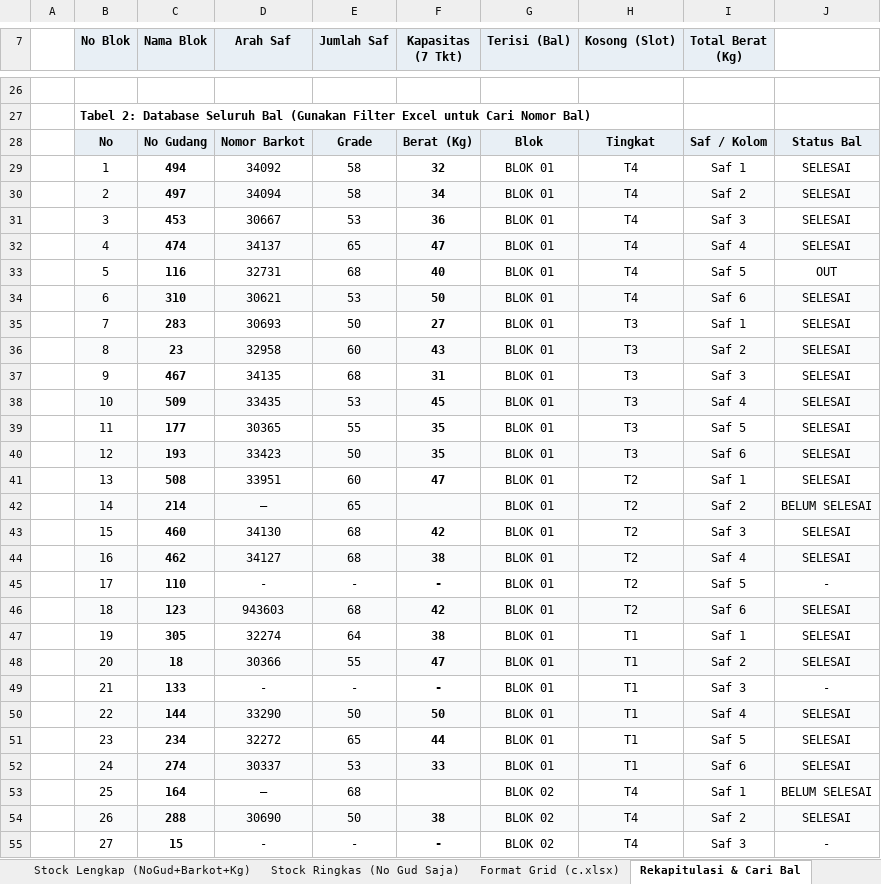
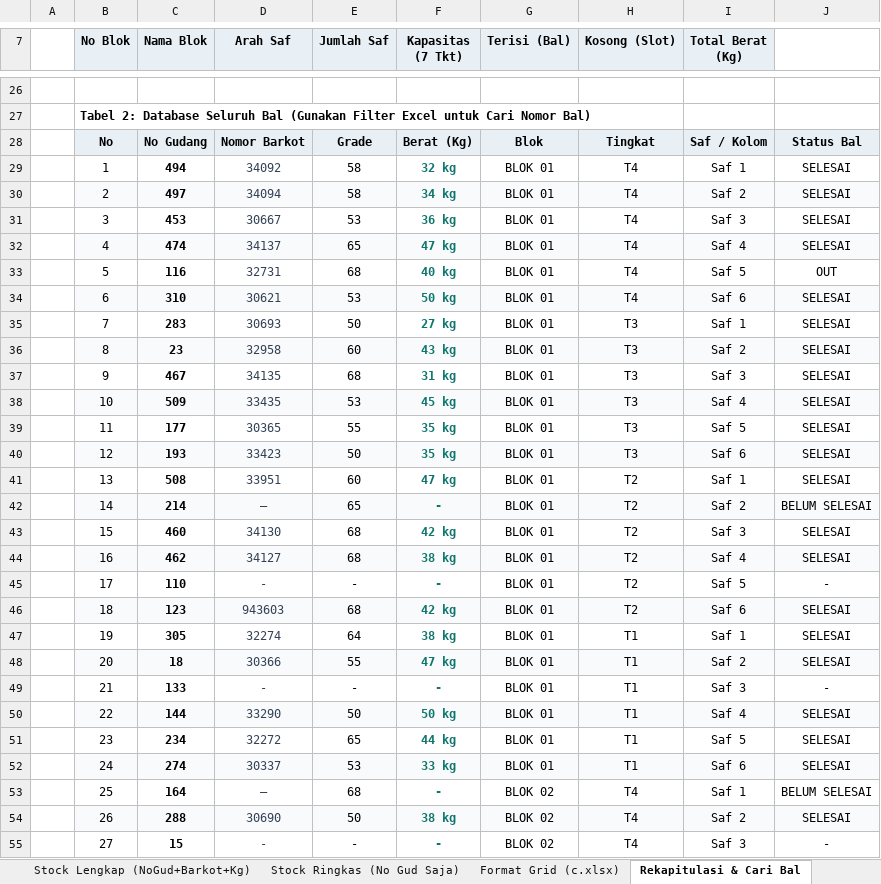
Before and after one commit to grndnstnmlk/stock-gudang-susunan, an Excel workbook: Stock_Susunan_Bal_30_Agustus_2026.xlsx, sheet Rekapitulasi & Cari Bal, drawn as a sheet; only a part is shown, gaps mark what is left out; values as stored, in another font and other column widths than the file's, no borders; the diff covers the shown part only; the diff names each change by its address in the sheet, - before the commit and + after, or states it on an @@ line.

```diff
--- a/Stock_Susunan_Bal_30_Agustus_2026.xlsx (sheet Rekapitulasi & Cari Bal)
+++ b/Stock_Susunan_Bal_30_Agustus_2026.xlsx (sheet Rekapitulasi & Cari Bal)
-D29:D55 text colour: black
+D29:D55 text colour: #334155
-F29 (Kapasitas (7 Tkt)): 32
+F29 (Kapasitas (7 Tkt)): 32 kg
-F29:F41 text colour: black
+F29:F41 text colour: #0F766E
-F30 (Kapasitas (7 Tkt)): 34
+F30 (Kapasitas (7 Tkt)): 34 kg
-F31 (Kapasitas (7 Tkt)): 36
+F31 (Kapasitas (7 Tkt)): 36 kg
-F32 (Kapasitas (7 Tkt)): 47
+F32 (Kapasitas (7 Tkt)): 47 kg
-F33 (Kapasitas (7 Tkt)): 40
+F33 (Kapasitas (7 Tkt)): 40 kg
-F34 (Kapasitas (7 Tkt)): 50
+F34 (Kapasitas (7 Tkt)): 50 kg
-F35 (Kapasitas (7 Tkt)): 27
+F35 (Kapasitas (7 Tkt)): 27 kg
-F36 (Kapasitas (7 Tkt)): 43
+F36 (Kapasitas (7 Tkt)): 43 kg
-F37 (Kapasitas (7 Tkt)): 31
+F37 (Kapasitas (7 Tkt)): 31 kg
-F38 (Kapasitas (7 Tkt)): 45
+F38 (Kapasitas (7 Tkt)): 45 kg
-F39:F40 (Kapasitas (7 Tkt)): 35
+F39:F40 (Kapasitas (7 Tkt)): 35 kg
-F41 (Kapasitas (7 Tkt)): 47
+F41 (Kapasitas (7 Tkt)): 47 kg
-F42 (Kapasitas (7 Tkt)): (empty)
+F42 (Kapasitas (7 Tkt)): -
-F43 (Kapasitas (7 Tkt)): 42
+F43 (Kapasitas (7 Tkt)): 42 kg
-F43:F52 text colour: black
+F43:F52 text colour: #0F766E
-F44 (Kapasitas (7 Tkt)): 38
+F44 (Kapasitas (7 Tkt)): 38 kg
-F46 (Kapasitas (7 Tkt)): 42
+F46 (Kapasitas (7 Tkt)): 42 kg
-F47 (Kapasitas (7 Tkt)): 38
+F47 (Kapasitas (7 Tkt)): 38 kg
-F48 (Kapasitas (7 Tkt)): 47
+F48 (Kapasitas (7 Tkt)): 47 kg
-F50 (Kapasitas (7 Tkt)): 50
+F50 (Kapasitas (7 Tkt)): 50 kg
-F51 (Kapasitas (7 Tkt)): 44
+F51 (Kapasitas (7 Tkt)): 44 kg
-F52 (Kapasitas (7 Tkt)): 33
+F52 (Kapasitas (7 Tkt)): 33 kg
-F53 (Kapasitas (7 Tkt)): (empty)
+F53 (Kapasitas (7 Tkt)): -
-F54 (Kapasitas (7 Tkt)): 38
+F54 (Kapasitas (7 Tkt)): 38 kg
-F54:F55 text colour: black
+F54:F55 text colour: #0F766E
```
Also changed, not shown: 267 edited cells and cell formats elsewhere in this sheet, sheet Format Grid (c.xlsx), sheet Stock Lengkap (NoGud+Barkot+Kg), c.xlsx, 1 other file.
